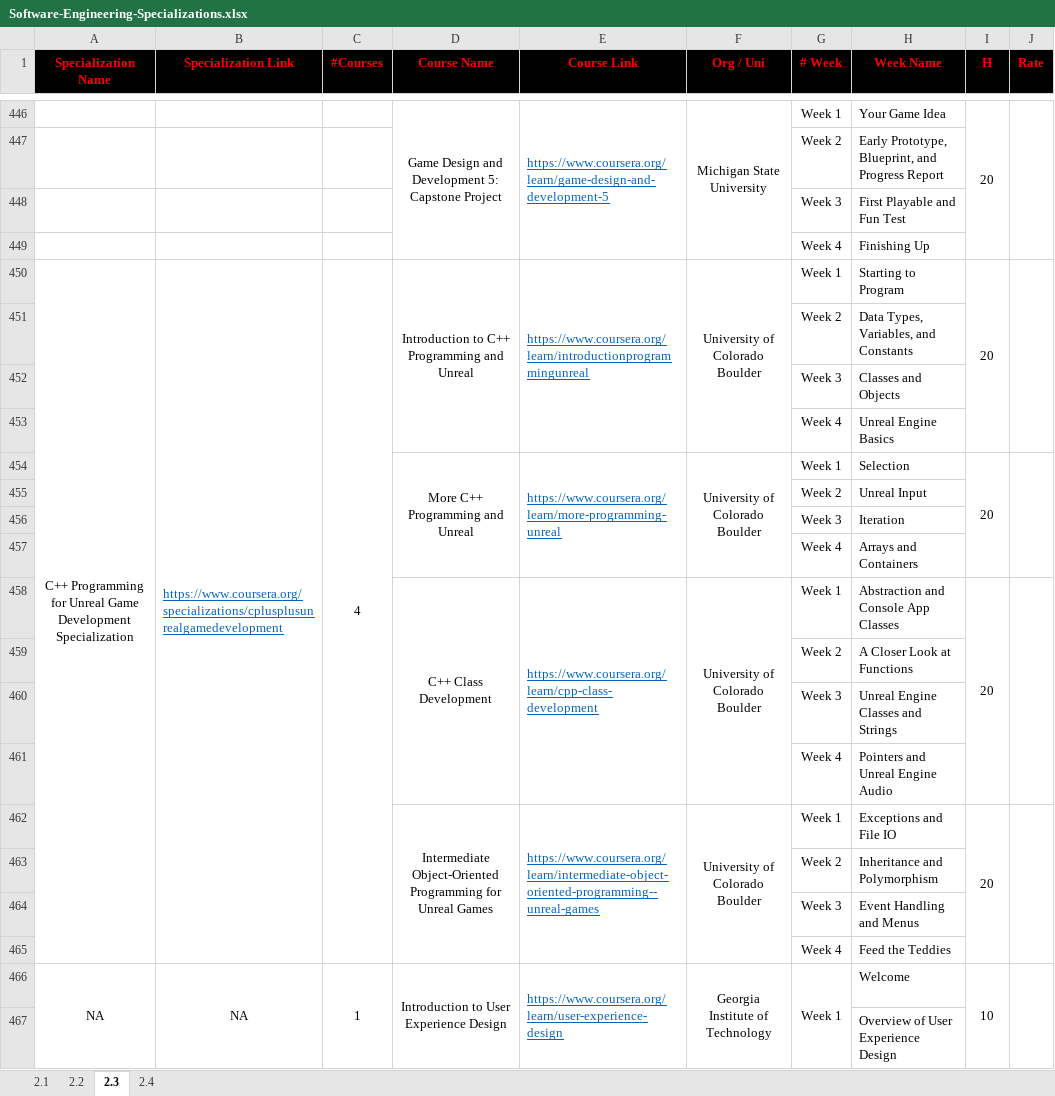
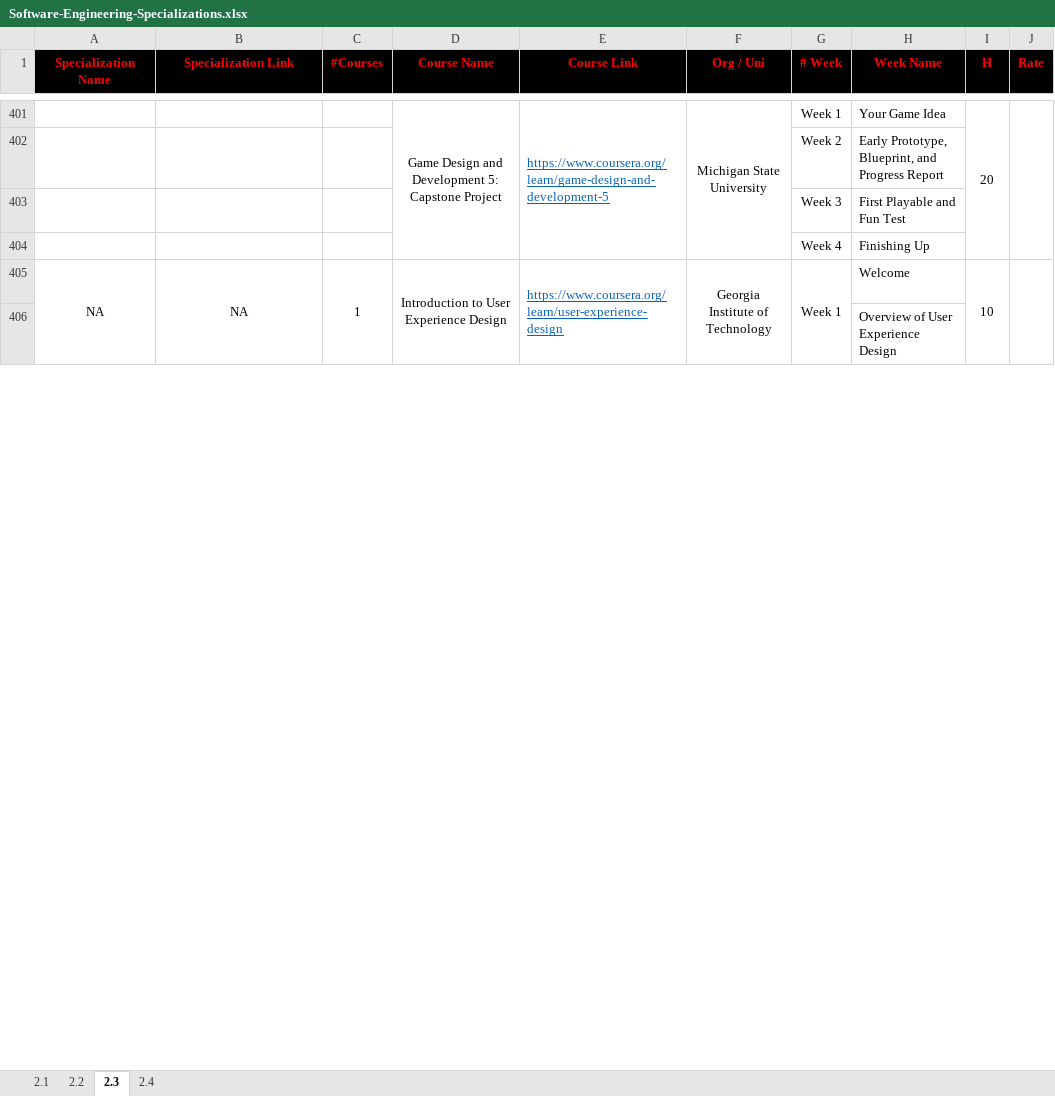
Before and after one commit to rmarquis/Coursera-Specializations, an Excel workbook: Software-Engineering-Specializations/Software-Engineering-Specializations.xlsx, sheet 2.3, drawn as a sheet; only a part is shown, gaps mark what is left out; values as stored, in another font and other column widths than the file's, no borders; the diff covers the shown part only; the diff names each change by its address in the sheet, - before the commit and + after, or states it on an @@ line.

```diff
--- a/Software-Engineering-Specializations/Software-Engineering-Specializations.xlsx (sheet 2.3)
+++ b/Software-Engineering-Specializations/Software-Engineering-Specializations.xlsx (sheet 2.3)
-row 450: C++ Programming for Unreal Game Development Specialization | https://www.coursera.org/specializations/cplusplusunrealgamedevelopment | 4 | Introduction to C++ Programming and Unreal | https://www.coursera.org/learn/introductionprogrammingunreal | University of Colorado Boulder | Week 1 | Starting to Program | 20
-row 451:  |  |  |  |  |  | Week 2 | Data Types, Variables, and Constants
-row 452:  |  |  |  |  |  | Week 3 | Classes and Objects
-row 453:  |  |  |  |  |  | Week 4 | Unreal Engine Basics
-row 454:  |  |  | More C++ Programming and Unreal | https://www.coursera.org/learn/more-programming-unreal | University of Colorado Boulder | Week 1 | Selection | 20
-row 455:  |  |  |  |  |  | Week 2 | Unreal Input
-row 456:  |  |  |  |  |  | Week 3 | Iteration
-row 457:  |  |  |  |  |  | Week 4 | Arrays and Containers
-row 458:  |  |  | C++ Class Development | https://www.coursera.org/learn/cpp-class-development | University of Colorado Boulder | Week 1 | Abstraction and Console App Classes | 20
-row 459:  |  |  |  |  |  | Week 2 | A Closer Look at Functions
-row 460:  |  |  |  |  |  | Week 3 | Unreal Engine Classes and Strings
-row 461:  |  |  |  |  |  | Week 4 | Pointers and Unreal Engine Audio
-row 462:  |  |  | Intermediate Object-Oriented Programming for Unreal Games | https://www.coursera.org/learn/intermediate-object-oriented-programming--unreal-games | University of Colorado Boulder | Week 1 | Exceptions and File IO | 20
-row 463:  |  |  |  |  |  | Week 2 | Inheritance and Polymorphism
-row 464:  |  |  |  |  |  | Week 3 | Event Handling and Menus
-row 465:  |  |  |  |  |  | Week 4 | Feed the Teddies
```
Also changed, not shown: 45 removed rows elsewhere in this sheet, sheet 2.1.
